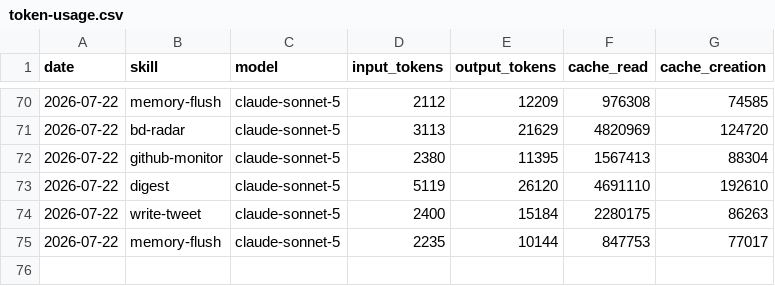
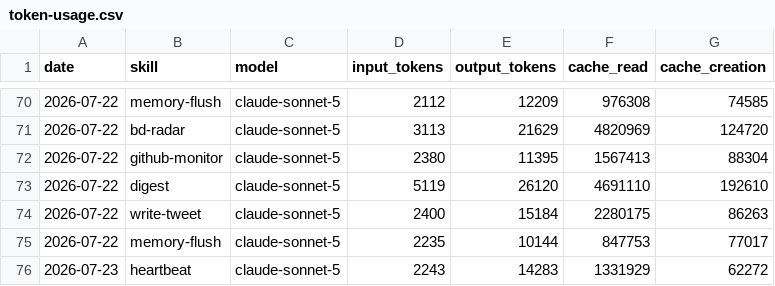
Before and after one commit to nigelon11/verdikta-worker, a CSV file: memory/token-usage.csv, drawn as a sheet; only a part is shown, gaps mark what is left out.

Commit message:
chore(heartbeat): auto-commit 2026-07-23

```diff
--- a/memory/token-usage.csv
+++ b/memory/token-usage.csv
@@ -75 +75,2 @@ date,skill,model,input_tokens,output_tokens,cache_read,cache_creation
 2026-07-22,memory-flush,claude-sonnet-5,2235,10144,847753,77017
+2026-07-23,heartbeat,claude-sonnet-5,2243,14283,1331929,62272
```
Also changed, not shown: 3 other files.
